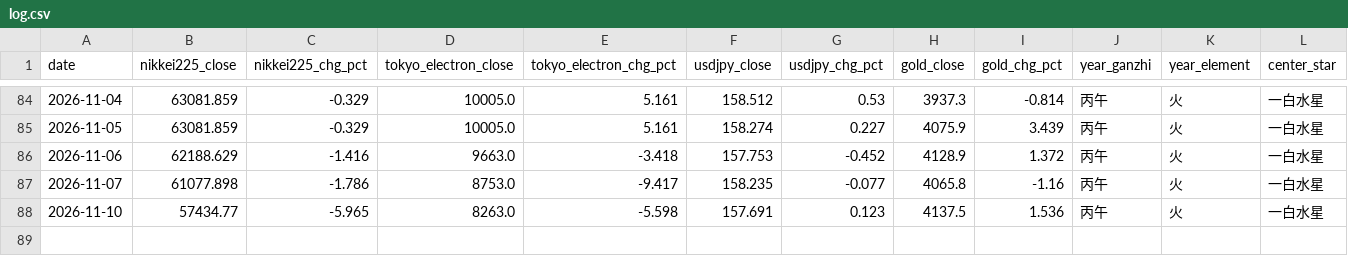
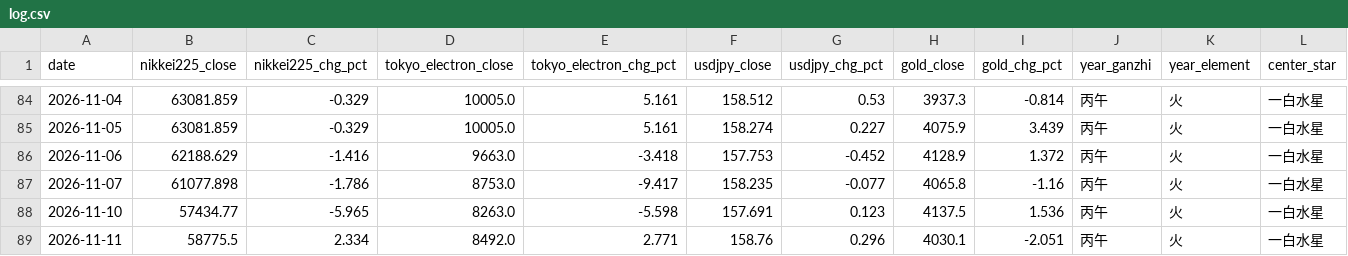
Before and after one commit to ham225/spirit-invest-theory, a CSV file: data/log.csv, drawn as a sheet; only a part is shown, gaps mark what is left out; rows hold the shown columns only; the diff names each change by its address in the sheet, - before the commit and + after, or states it on an @@ line.

```diff
--- a/data/log.csv
+++ b/data/log.csv
+row 89: 2026-11-11 | 58775.5 | 2.334 | 8492.0 | 2.771 | 158.76 | 0.296 | 4030.1 | -2.051 | 丙午 | 火 | 一白水星
```
Also changed, not shown: 5 other files.
